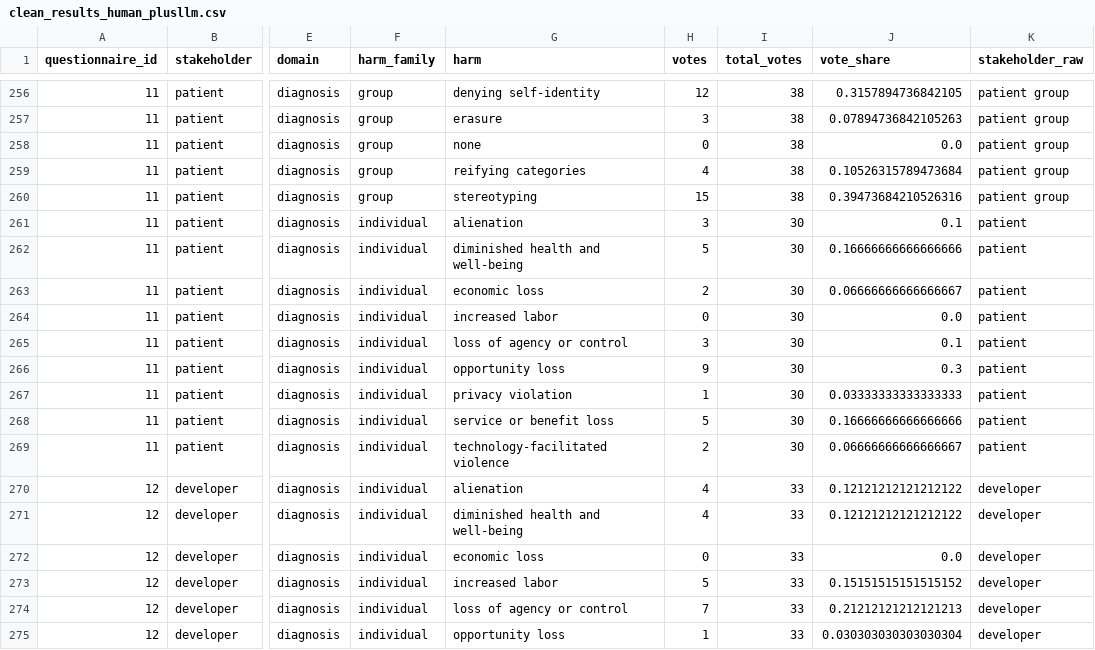
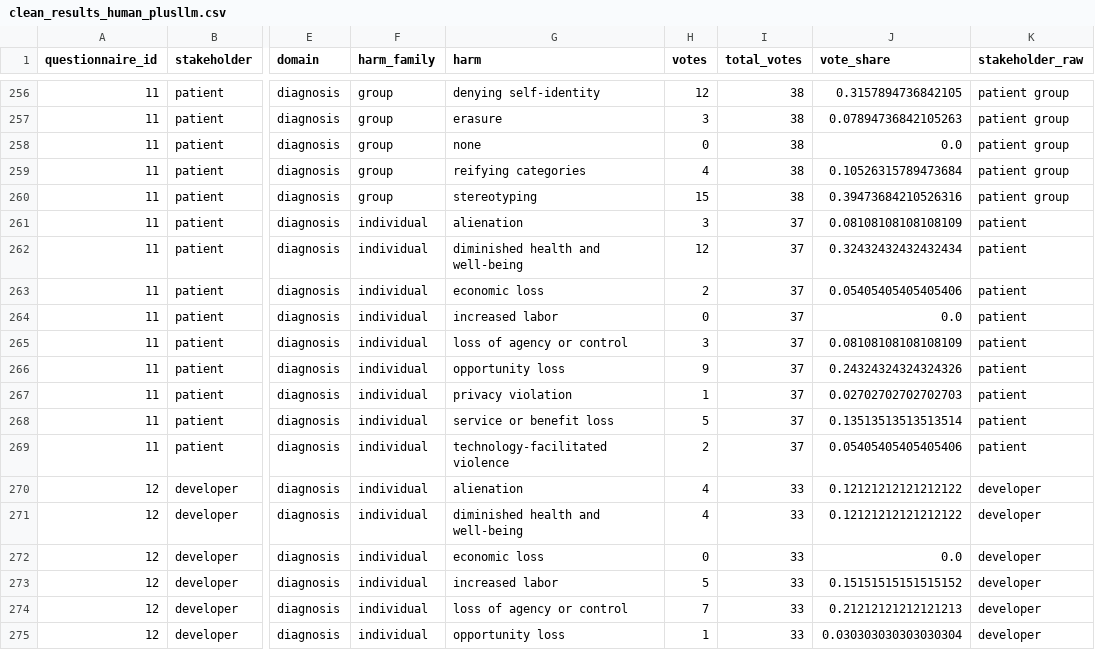
Before and after one commit to SophiaVei/ECHO, a CSV file: data/clean_results_human_plusllm.csv, drawn as a sheet; only a part is shown, gaps mark what is left out; the diff names each change by its address in the sheet, - before the commit and + after, or states it on an @@ line.

Commit message:
new data

```diff
--- a/data/clean_results_human_plusllm.csv
+++ b/data/clean_results_human_plusllm.csv
-I261:I269 (total_votes): 30
+I261:I269 (total_votes): 37
-J261 (vote_share): 0.1
+J261 (vote_share): 0.08108108108108109
-H262 (votes): 5
+H262 (votes): 12
-J262 (vote_share): 0.16666666666666666
+J262 (vote_share): 0.32432432432432434
-J263 (vote_share): 0.06666666666666667
+J263 (vote_share): 0.05405405405405406
-J265 (vote_share): 0.1
+J265 (vote_share): 0.08108108108108109
-J266 (vote_share): 0.3
+J266 (vote_share): 0.24324324324324326
-J267 (vote_share): 0.03333333333333333
+J267 (vote_share): 0.02702702702702703
-J268 (vote_share): 0.16666666666666666
+J268 (vote_share): 0.13513513513513514
-J269 (vote_share): 0.06666666666666667
+J269 (vote_share): 0.05405405405405406
```
Also changed, not shown: data/clean_results_human.csv.
